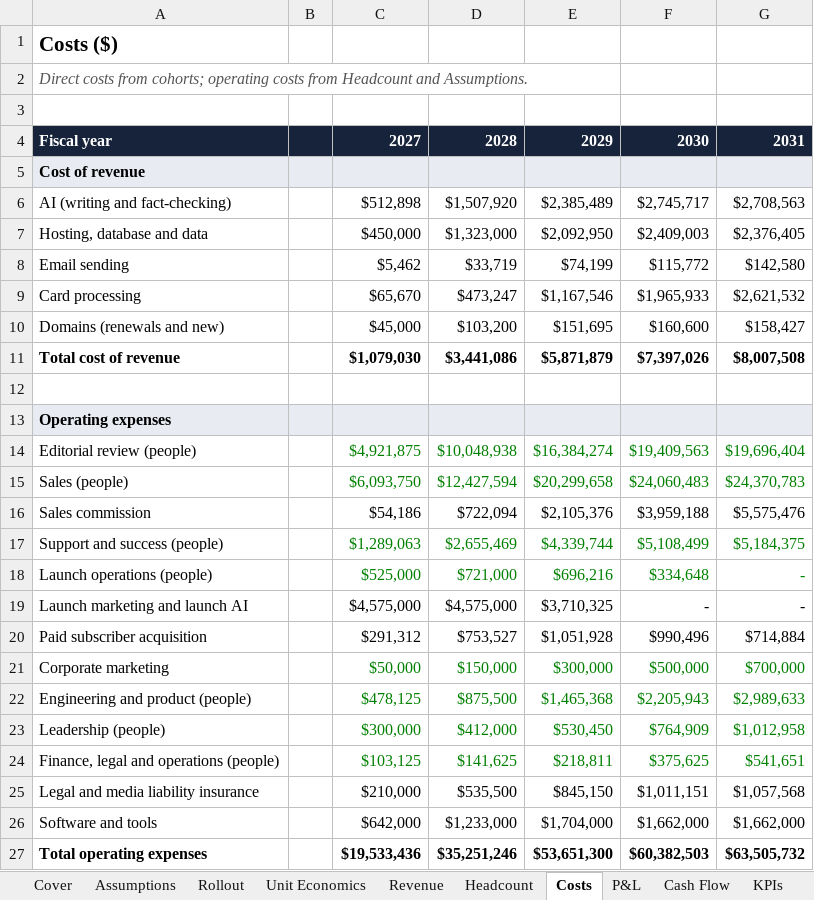
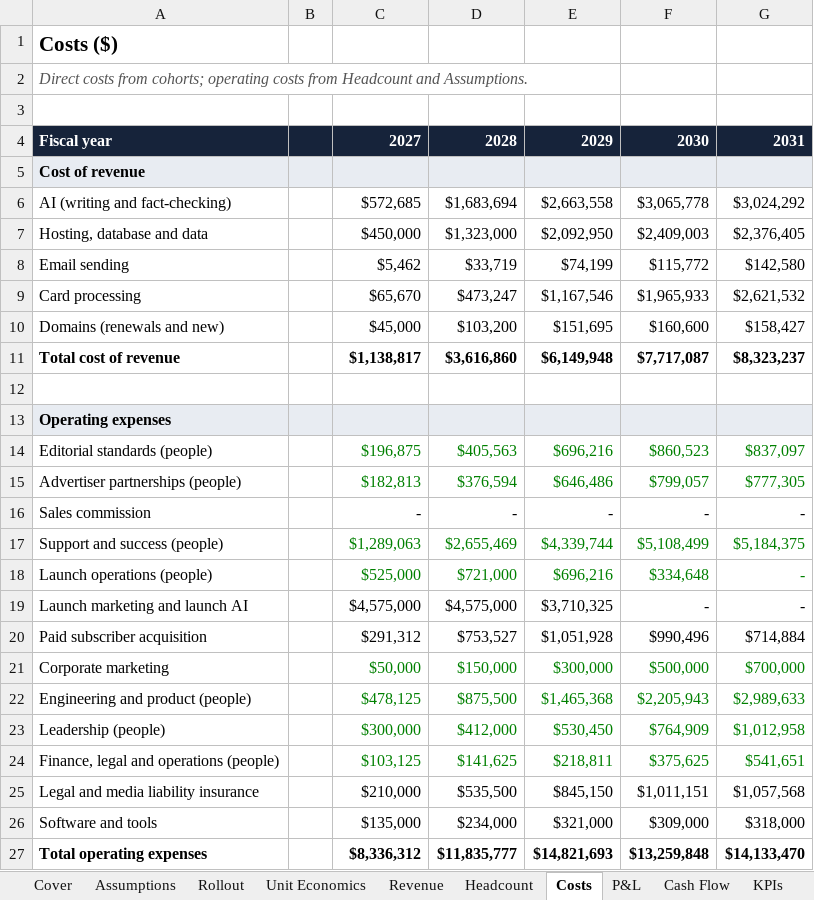
Before and after one commit to David0524/TownCore, an Excel workbook: docs/finance/TownCore-LRP.xlsx, sheet Costs, drawn as a sheet; values as stored, in another font and other column widths than the file's, no borders; removed rows and columns are numbered as before the commit, all else as after; the diff names each change by its address in the sheet, - before the commit and + after, or states it on an @@ line.

```diff
--- a/docs/finance/TownCore-LRP.xlsx (sheet Costs)
+++ b/docs/finance/TownCore-LRP.xlsx (sheet Costs)
-C6: $512,898
+C6: $572,685
-D6: $1,507,920
+D6: $1,683,694
-E6: $2,385,489
+E6: $2,663,558
-F6: $2,745,717
+F6: $3,065,778
-G6: $2,708,563
+G6: $3,024,292
-C11: $1,079,030
+C11: $1,138,817
-D11: $3,441,086
+D11: $3,616,860
-E11: $5,871,879
+E11: $6,149,948
-F11: $7,397,026
+F11: $7,717,087
-G11: $8,007,508
+G11: $8,323,237
-row 14: Editorial review (people) |  | $4,921,875 | $10,048,938 | $16,384,274 | $19,409,563 | $19,696,404
-row 15: Sales (people) |  | $6,093,750 | $12,427,594 | $20,299,658 | $24,060,483 | $24,370,783
+row 14: Editorial standards (people) |  | $196,875 | $405,563 | $696,216 | $860,523 | $837,097
+row 15: Advertiser partnerships (people) |  | $182,813 | $376,594 | $646,486 | $799,057 | $777,305
-C16: $54,186
+C16: -
-D16: $722,094
+D16: -
-E16: $2,105,376
+E16: -
-F16: $3,959,188
+F16: -
-G16: $5,575,476
+G16: -
-C26: $642,000
+C26: $135,000
-D26: $1,233,000
+D26: $234,000
-E26: $1,704,000
+E26: $321,000
-F26: $1,662,000
+F26: $309,000
-G26: $1,662,000
+G26: $318,000
-C27: $19,533,436
+C27: $8,336,312
-D27: $35,251,246
+D27: $11,835,777
-E27: $53,651,300
+E27: $14,821,693
-F27: $60,382,503
+F27: $13,259,848
-G27: $63,505,732
+G27: $14,133,470
```
Also changed, not shown: sheet P&L, sheet Headcount, sheet Unit Economics, sheet KPIs, sheet Cash Flow, sheet Cover, 1 more sheet, 3 other files.
